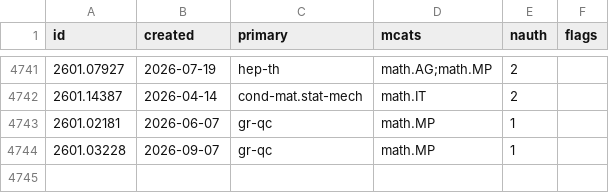
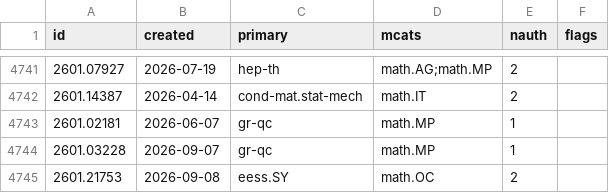
Before and after one commit to nickramsey621/ai-math-index, a CSV file: data/papers/2601.csv, drawn as a sheet; only a part is shown, gaps mark what is left out.

```diff
--- a/data/papers/2601.csv
+++ b/data/papers/2601.csv
@@ -4744 +4744,2 @@ id,created,primary,mcats,nauth,flags
 2601.03228,2026-09-07,gr-qc,math.MP,1,
+2601.21753,2026-09-08,eess.SY,math.OC,2,
```
Also changed, not shown: data/papers/2503.csv, data/papers/2602.csv, 6 other files.
